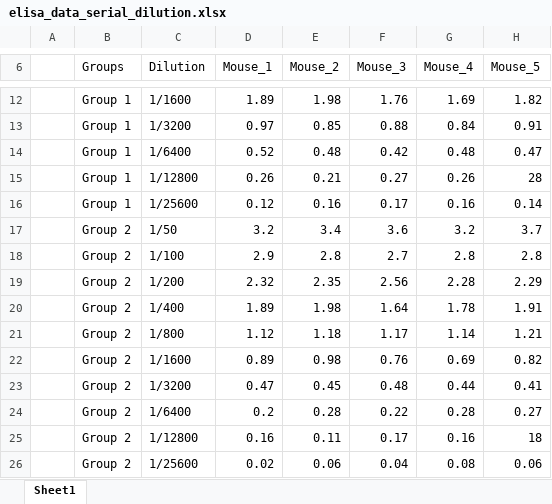
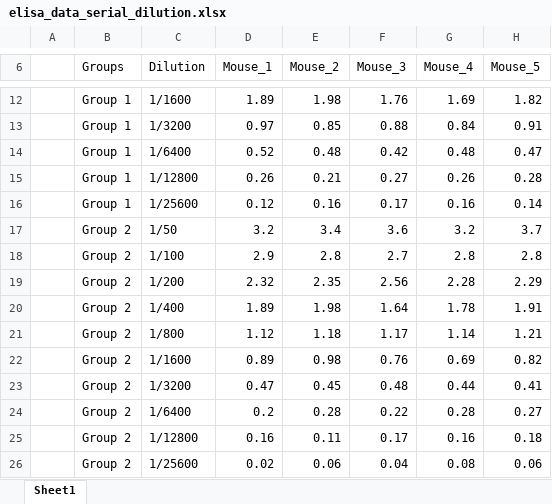
Before and after one commit to csu-impactb/CODING-TEAM-BOOKDOWN-, an Excel workbook: DATA/elisa_data_serial_dilution.xlsx, sheet Sheet1, drawn as a sheet; only a part is shown, gaps mark what is left out; values as stored, in another font and other column widths than the file's, no borders; the diff names each change by its address in the sheet, - before the commit and + after, or states it on an @@ line.

Commit message:
updates in elisa sheet

```diff
--- a/DATA/elisa_data_serial_dilution.xlsx (sheet Sheet1)
+++ b/DATA/elisa_data_serial_dilution.xlsx (sheet Sheet1)
-H15 (Mouse_5): 28
+H15 (Mouse_5): 0.28
-H25 (Mouse_5): 18
+H25 (Mouse_5): 0.18
```
Also changed, not shown: 17 other files.
